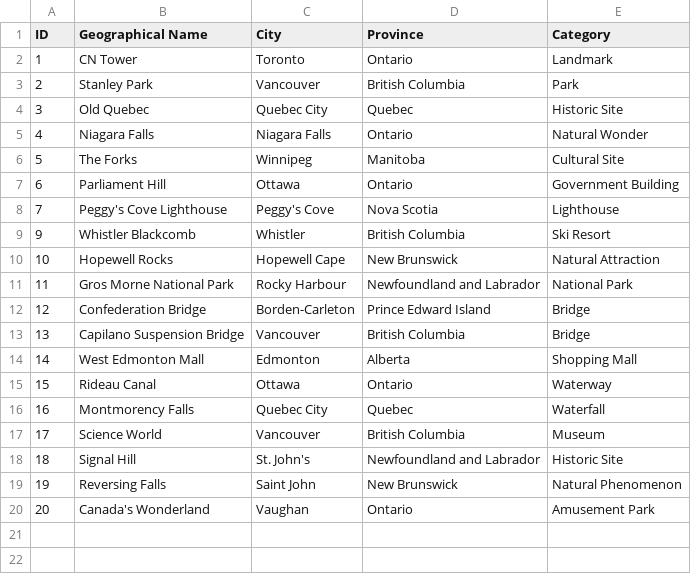
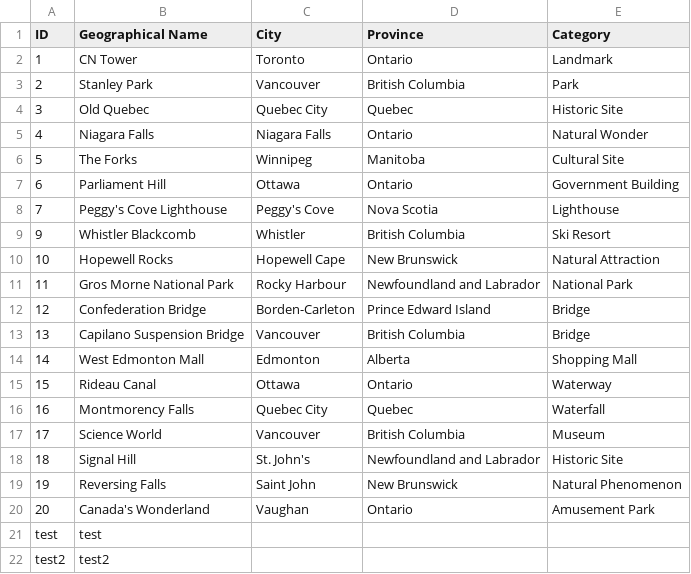
Before and after one commit to DevishiSoni/Software-Design-Project, a CSV file: target/classes/test.csv, drawn as a sheet; the diff names each change by its address in the sheet, - before the commit and + after, or states it on an @@ line.

```diff
--- a/target/classes/test.csv
+++ b/target/classes/test.csv
+row 21: test | test
+row 22: test2 | test2
```
Also changed, not shown: src/main/resources/test.csv, 4 other files.
